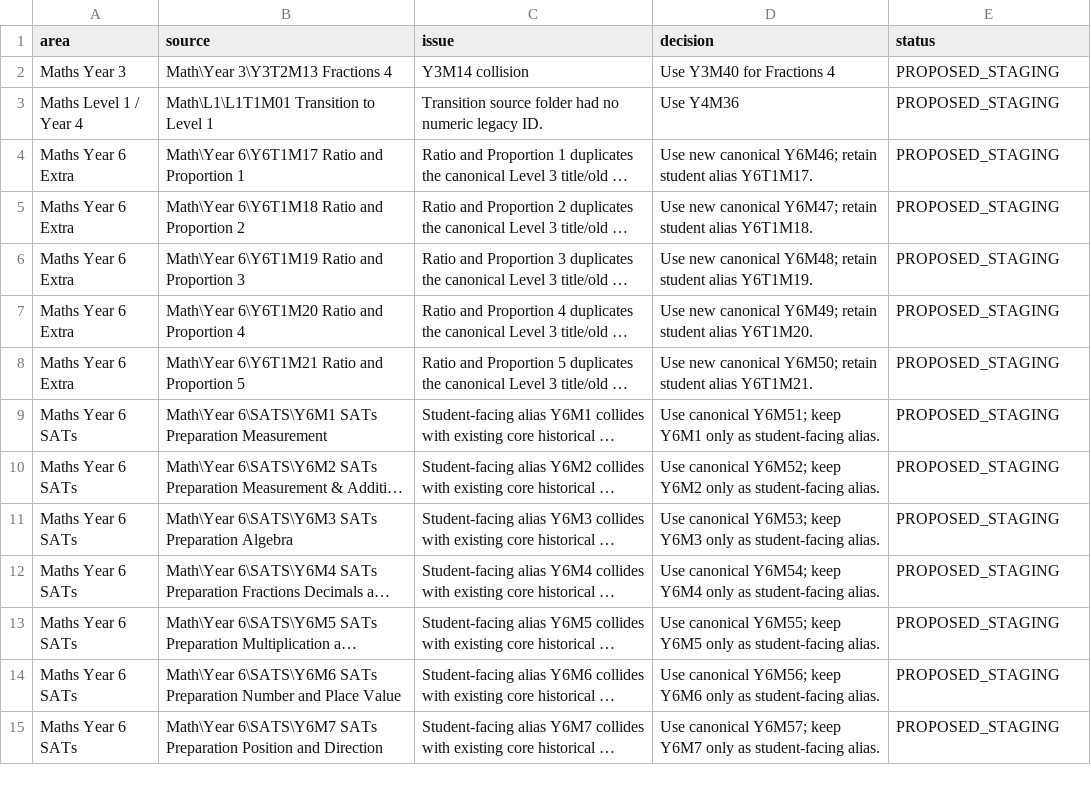
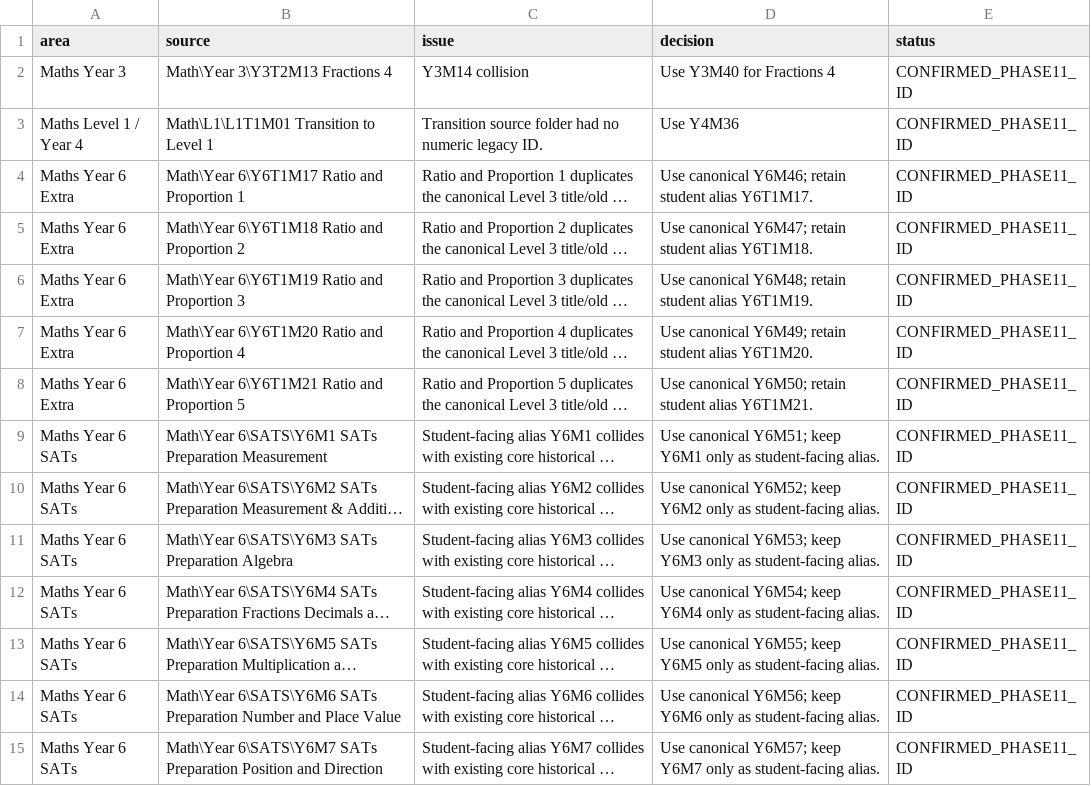
Before and after one commit to FuturePerfectTuitions/futureperfect-lessons-v2, a CSV file: docs/data/phase11/migration_exceptions_staging.csv, drawn as a sheet; only a part is shown; long unchanged cells end in …; the diff covers the shown part only; the diff names each change by its address in the sheet, - before the commit and + after, or states it on an @@ line.

Commit message:
Lock Phase 11 canonical migration IDs

```diff
--- a/docs/data/phase11/migration_exceptions_staging.csv
+++ b/docs/data/phase11/migration_exceptions_staging.csv
-E2:E15 (status): PROPOSED_STAGING
+E2:E15 (status): CONFIRMED_PHASE11_ID
-D4 (decision): Use new canonical Y6M46;…
+D4 (decision): Use canonical Y6M46;…
-D5 (decision): Use new canonical Y6M47;…
+D5 (decision): Use canonical Y6M47;…
-D6 (decision): Use new canonical Y6M48;…
+D6 (decision): Use canonical Y6M48;…
-D7 (decision): Use new canonical Y6M49;…
+D7 (decision): Use canonical Y6M49;…
-D8 (decision): Use new canonical Y6M50;…
+D8 (decision): Use canonical Y6M50;…
```
Also changed, not shown: 25 edited cells elsewhere in this file.
